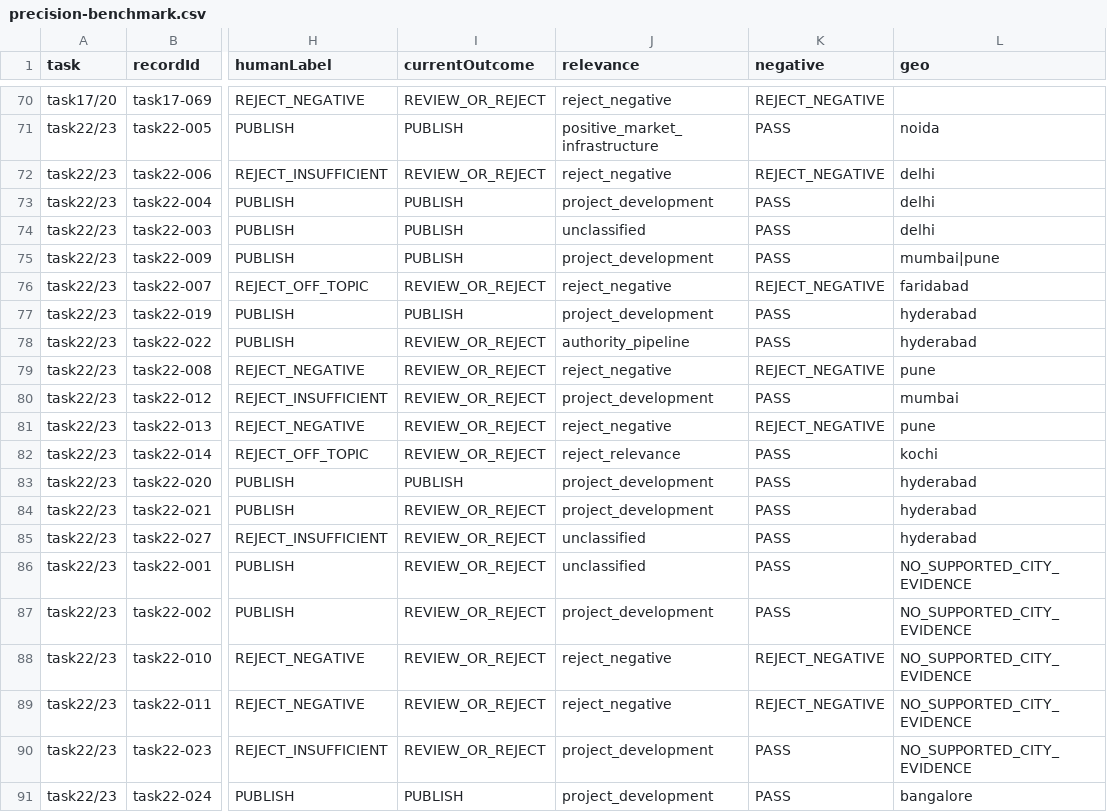
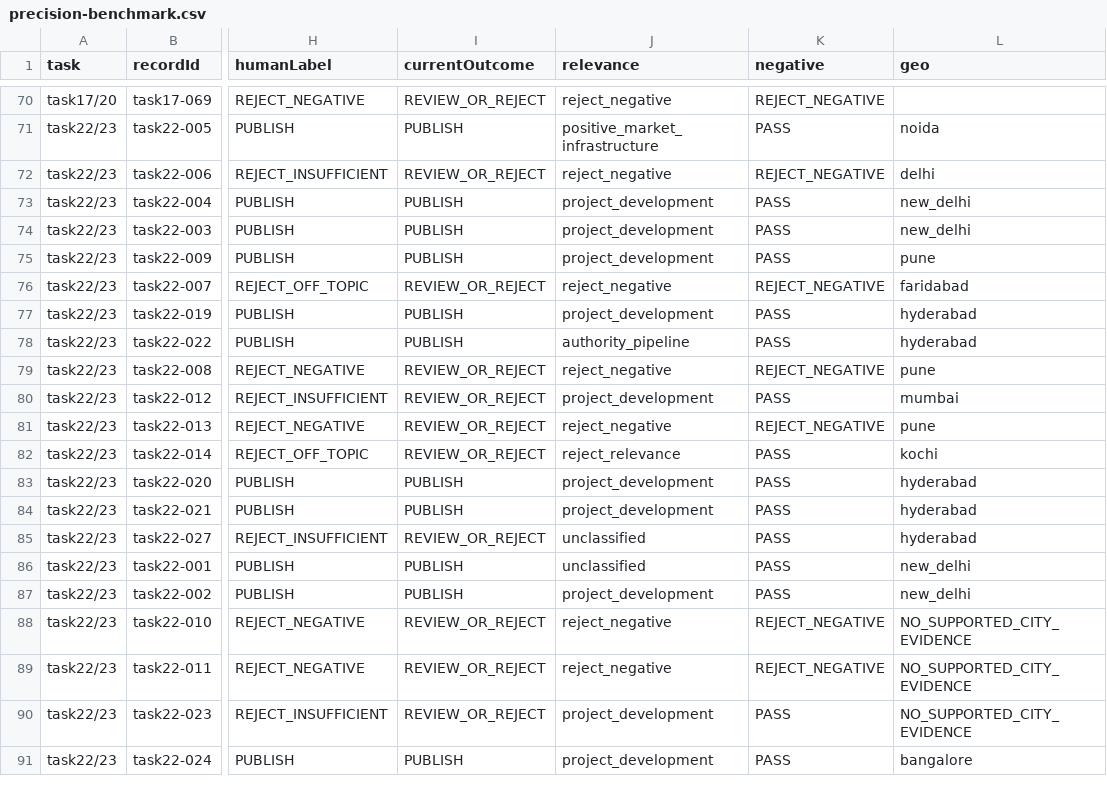
Before and after one commit to mayankchauhan0208/Real-Estate-News, a CSV file: reports/source-audits/task42/precision-benchmark.csv, drawn as a sheet; only a part is shown, gaps mark what is left out; the diff names each change by its address in the sheet, - before the commit and + after, or states it on an @@ line.

```diff
--- a/reports/source-audits/task42/precision-benchmark.csv
+++ b/reports/source-audits/task42/precision-benchmark.csv
-L73:L74 (geo): delhi
+L73:L74 (geo): new_delhi
-J74 (relevance): unclassified
+J74 (relevance): project_development
-L75 (geo): mumbai|pune
+L75 (geo): pune
-I78 (currentOutcome): REVIEW_OR_REJECT
+I78 (currentOutcome): PUBLISH
-I84 (currentOutcome): REVIEW_OR_REJECT
+I84 (currentOutcome): PUBLISH
-I86:I87 (currentOutcome): REVIEW_OR_REJECT
+I86:I87 (currentOutcome): PUBLISH
-L86:L87 (geo): NO_SUPPORTED_CITY_EVIDENCE
+L86:L87 (geo): new_delhi
```
Also changed, not shown: reports/source-audits/task23/task23-record-decisions.csv, reports/source-audits/task42/false-negative-audit.csv, 12 other files.
